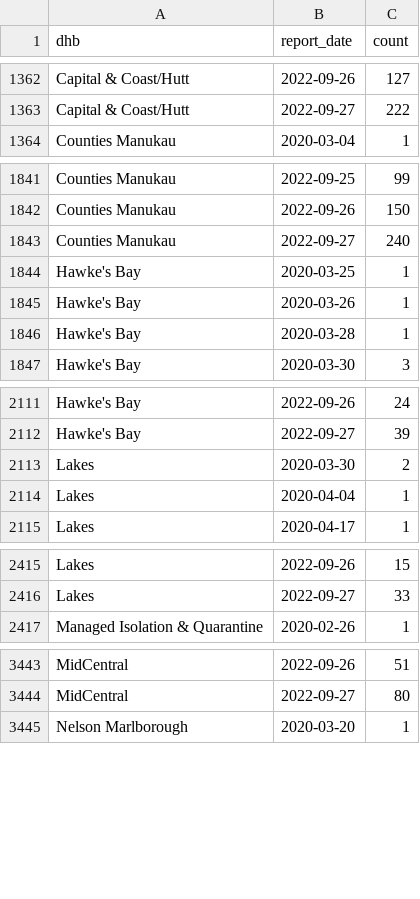
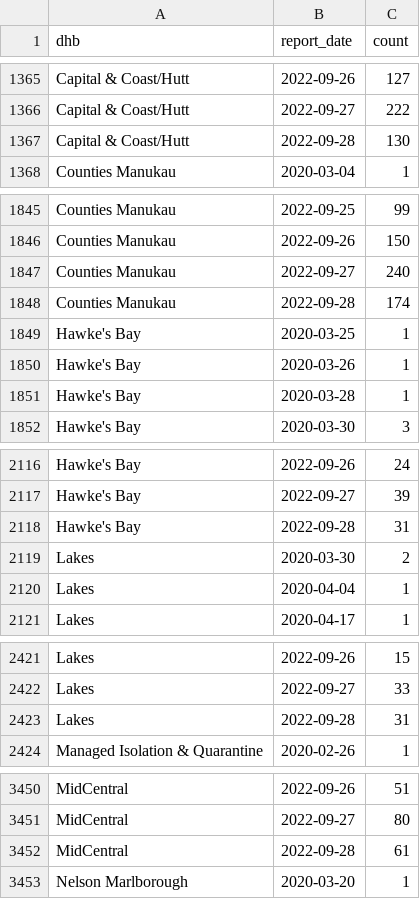
Before and after one commit to harkanwals/cdm, a CSV file: data/csvs/dhb_case_count.csv, drawn as a sheet; only a part is shown, gaps mark what is left out; the diff covers the shown part only.

```diff
--- a/data/csvs/dhb_case_count.csv
+++ b/data/csvs/dhb_case_count.csv
@@ -1363,2 +1366,3 @@ Capital & Coast/Hutt,2022-09-26,127
 Capital & Coast/Hutt,2022-09-27,222
+Capital & Coast/Hutt,2022-09-28,130
 Counties Manukau,2020-03-04,1
@@ -1843,2 +1847,3 @@ Counties Manukau,2022-09-26,150
 Counties Manukau,2022-09-27,240
+Counties Manukau,2022-09-28,174
 Hawke's Bay,2020-03-25,1
@@ -2112,2 +2117,3 @@ Hawke's Bay,2022-09-26,24
 Hawke's Bay,2022-09-27,39
+Hawke's Bay,2022-09-28,31
 Lakes,2020-03-30,2
@@ -2416,2 +2422,3 @@ Lakes,2022-09-26,15
 Lakes,2022-09-27,33
+Lakes,2022-09-28,31
 Managed Isolation & Quarantine,2020-02-26,1
@@ -3444,2 +3451,3 @@ MidCentral,2022-09-26,51
 MidCentral,2022-09-27,80
+MidCentral,2022-09-28,61
 Nelson Marlborough,2020-03-20,1
```
Also changed, not shown: 14 added rows and 8 edited cells elsewhere in this file, 1 other file.
